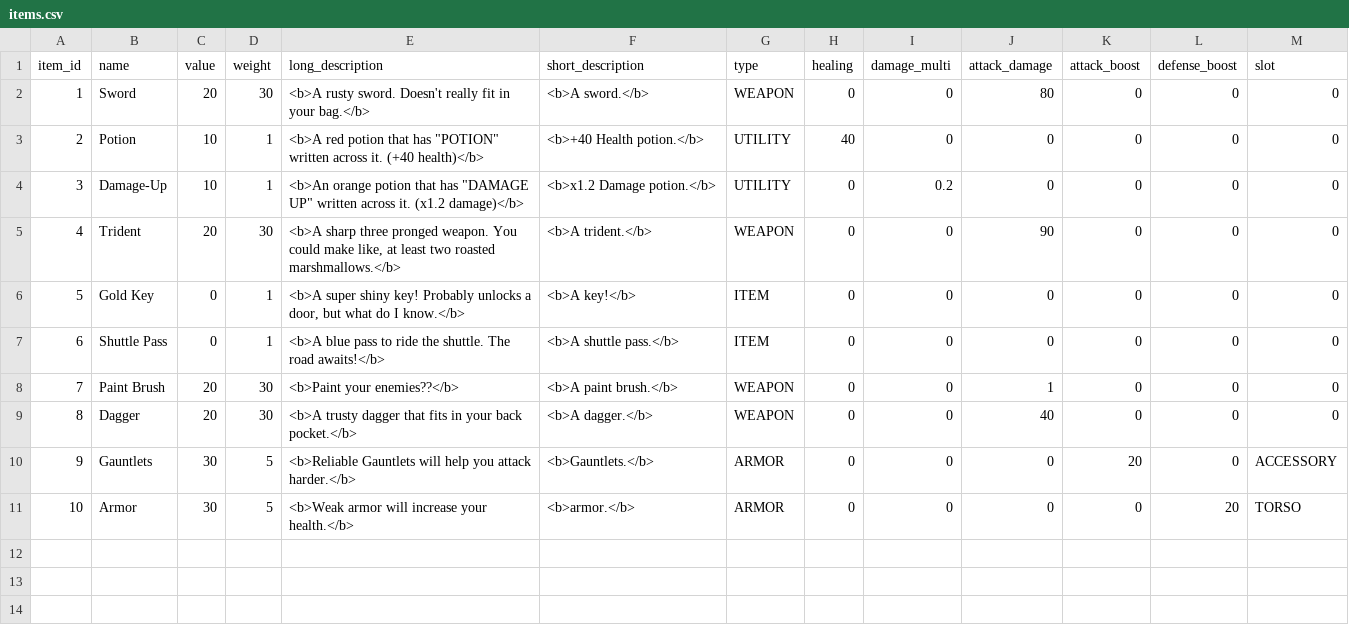
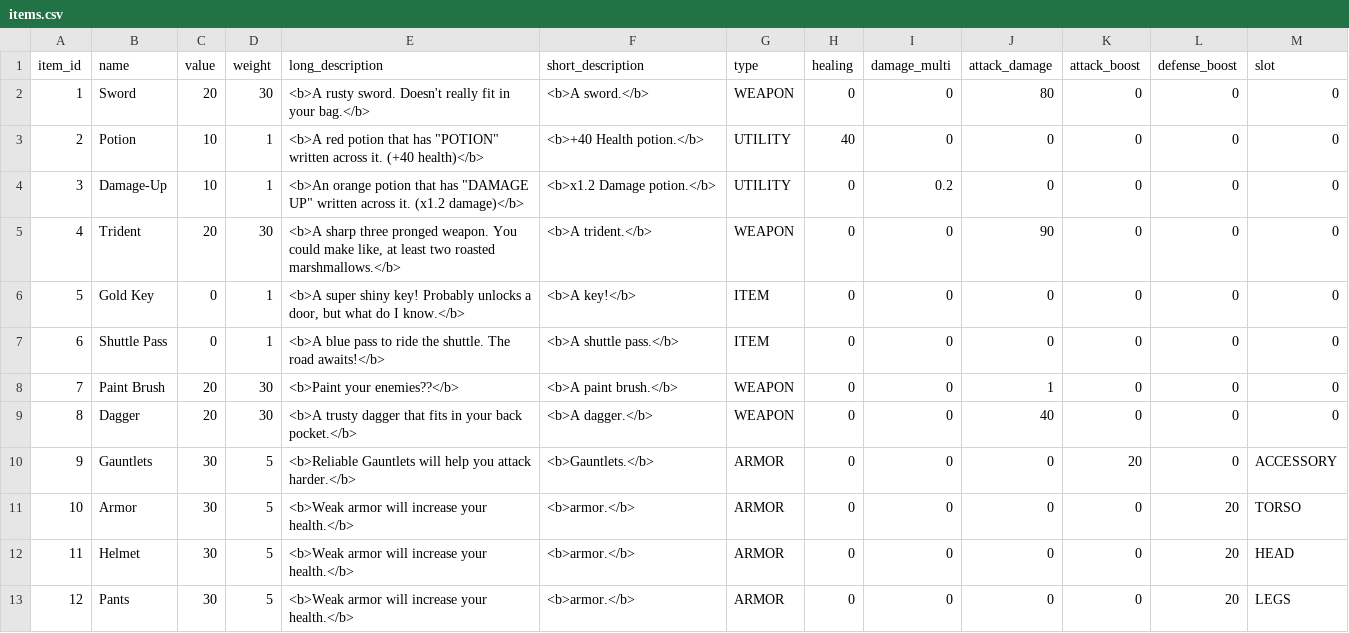
Before and after one commit to AndrewOlvera-byte/YCPFinalsFrenzy, a CSV file: src/db/items.csv, drawn as a sheet.

```diff
--- a/src/db/items.csv
+++ b/src/db/items.csv
@@ -11 +11,3 @@ item_id,name,value,weight,long_description,short_description,type,healing,damage
 10,Armor,30,5,"<b>Weak armor will increase your health.</b>","<b>armor.</b>",ARMOR,0,0,0,0,20,TORSO
+11,Helmet,30,5,"<b>Weak armor will increase your health.</b>","<b>armor.</b>",ARMOR,0,0,0,0,20,HEAD
+12,Pants,30,5,"<b>Weak armor will increase your health.</b>","<b>armor.</b>",ARMOR,0,0,0,0,20,LEGS
```
Also changed, not shown: 1 other file.
